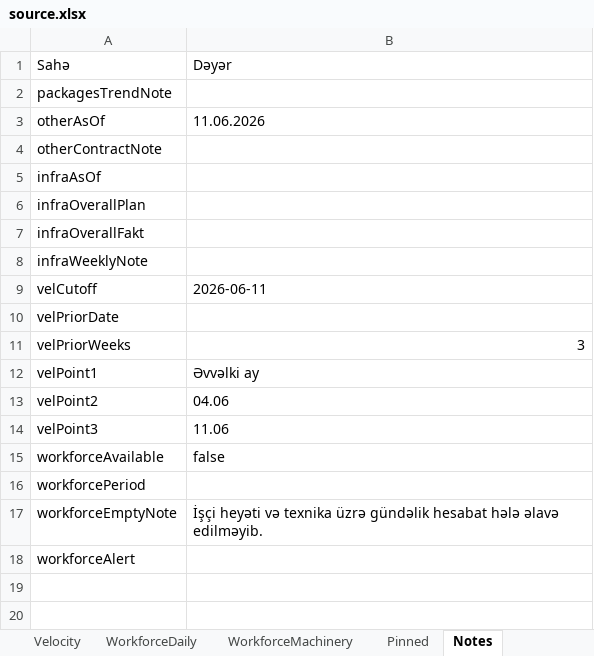
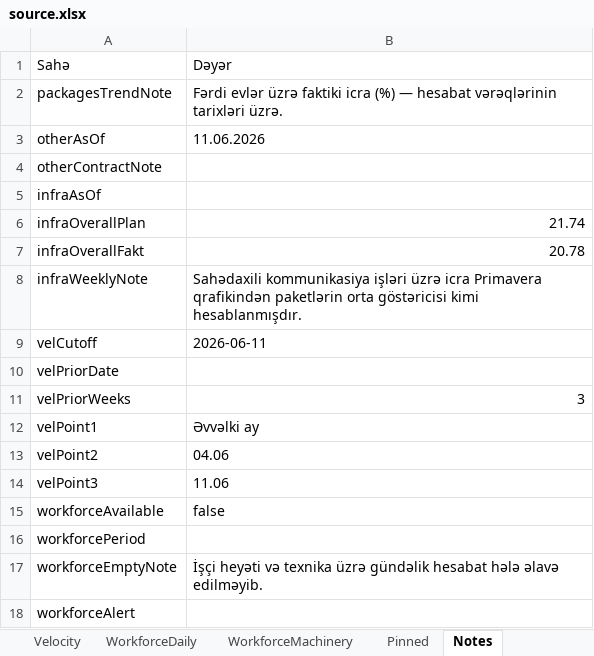
Before and after one commit to Narmin787/Qervend-tikinti-hesabati, an Excel workbook: cities/pirehmedli-kendi/source.xlsx, sheet Notes, drawn as a sheet; values as stored, in another font and other column widths than the file's, no borders; the diff names each change by its address in the sheet, - before the commit and + after, or states it on an @@ line.

```diff
--- a/cities/pirehmedli-kendi/source.xlsx (sheet Notes)
+++ b/cities/pirehmedli-kendi/source.xlsx (sheet Notes)
-B2: (empty)
+B2: Fərdi evlər üzrə faktiki icra (%) — hesabat vərəqlərinin tarixləri üzrə.
-B6: (empty)
+B6: 21.74
-B7: (empty)
+B7: 20.78
-B8: (empty)
+B8: Sahədaxili kommunikasiya işləri üzrə icra Primavera qrafikindən paketlərin orta göstəricisi kimi hesablanmışdır.
```
Also changed, not shown: sheet WorkItems, sheet Infrastructure, sheet PackagesTrend, sheet Meta.
